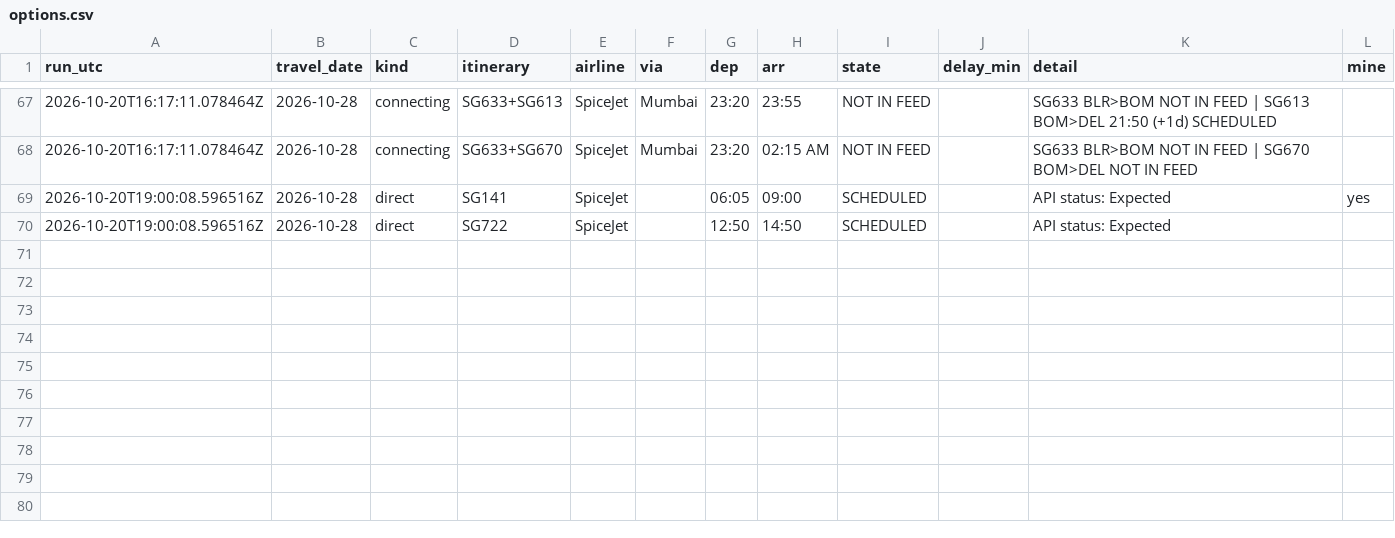
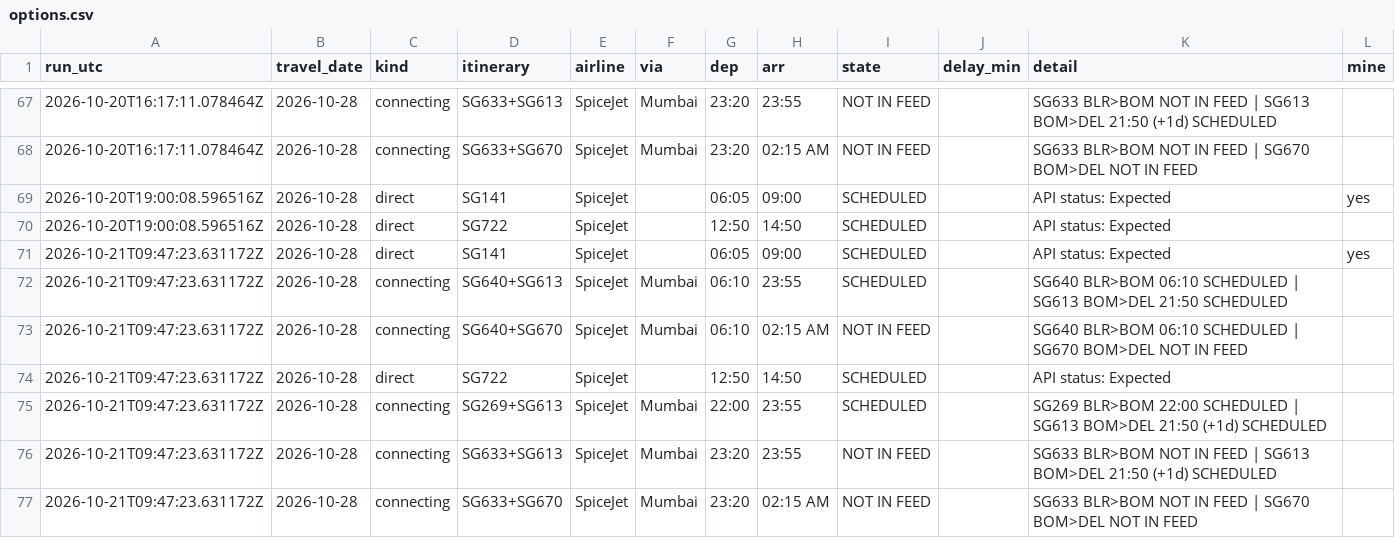
Before and after one commit to jaivardhan-bhola/flight-tracker, a CSV file: data/options.csv, drawn as a sheet; only a part is shown, gaps mark what is left out; the diff names each change by its address in the sheet, - before the commit and + after, or states it on an @@ line.

```diff
--- a/data/options.csv
+++ b/data/options.csv
+row 71: 2026-10-21T09:47:23.631172Z | 2026-10-28 | direct | SG141 | SpiceJet |  | 06:05 | 09:00 | SCHEDULED |  | API status: Expected | yes
+row 72: 2026-10-21T09:47:23.631172Z | 2026-10-28 | connecting | SG640+SG613 | SpiceJet | Mumbai | 06:10 | 23:55 | SCHEDULED |  | SG640 BLR>BOM 06:10 SCHEDULED | SG613 BOM>DEL 21:50 SCHEDULED
+row 73: 2026-10-21T09:47:23.631172Z | 2026-10-28 | connecting | SG640+SG670 | SpiceJet | Mumbai | 06:10 | 02:15 AM | NOT IN FEED |  | SG640 BLR>BOM 06:10 SCHEDULED | SG670 BOM>DEL NOT IN FEED
+row 74: 2026-10-21T09:47:23.631172Z | 2026-10-28 | direct | SG722 | SpiceJet |  | 12:50 | 14:50 | SCHEDULED |  | API status: Expected
+row 75: 2026-10-21T09:47:23.631172Z | 2026-10-28 | connecting | SG269+SG613 | SpiceJet | Mumbai | 22:00 | 23:55 | SCHEDULED |  | SG269 BLR>BOM 22:00 SCHEDULED | SG613 BOM>DEL 21:50 (+1d) SCHEDULED
+row 76: 2026-10-21T09:47:23.631172Z | 2026-10-28 | connecting | SG633+SG613 | SpiceJet | Mumbai | 23:20 | 23:55 | NOT IN FEED |  | SG633 BLR>BOM NOT IN FEED | SG613 BOM>DEL 21:50 (+1d) SCHEDULED
+row 77: 2026-10-21T09:47:23.631172Z | 2026-10-28 | connecting | SG633+SG670 | SpiceJet | Mumbai | 23:20 | 02:15 AM | NOT IN FEED |  | SG633 BLR>BOM NOT IN FEED | SG670 BOM>DEL NOT IN FEED
```
Also changed, not shown: data/morning_delays.csv, data/runs.csv, 5 other files.
